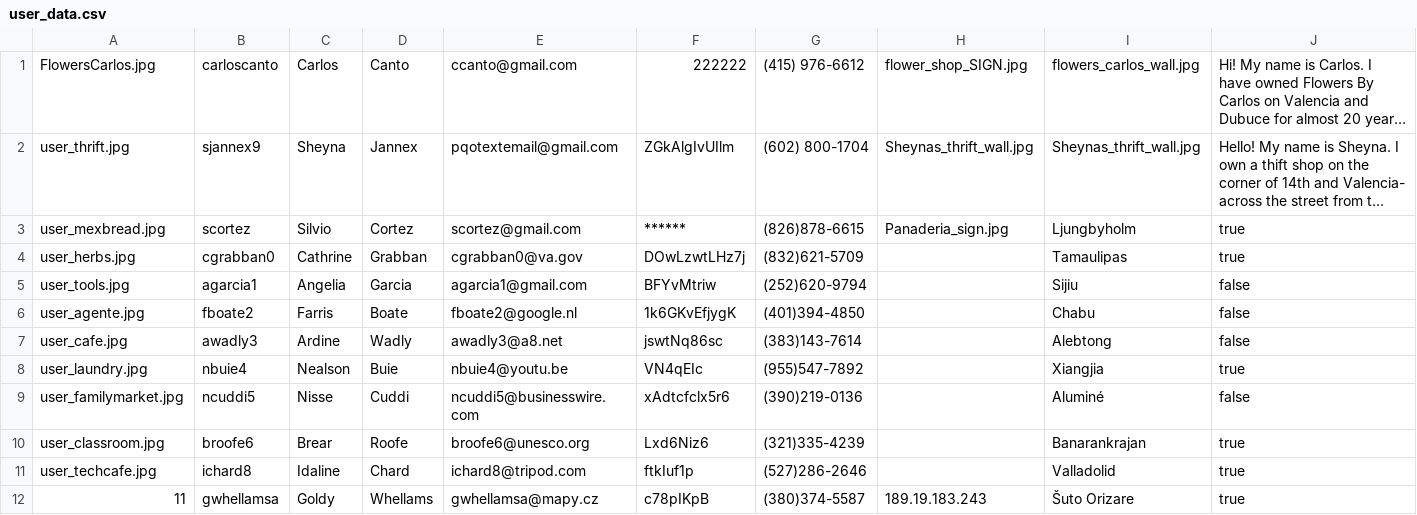
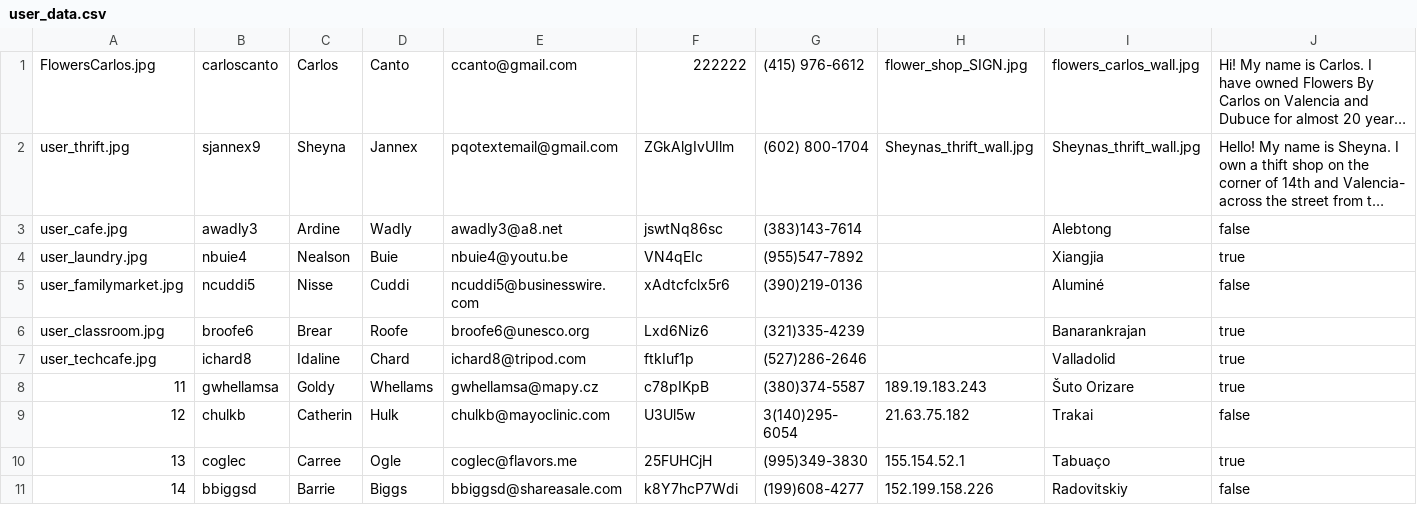
Before and after one commit to dvmazuera/AdCollab-Flask, a CSV file: user_data.csv, drawn as a sheet; only a part is shown; the shorter side is filled out with more unchanged rows; long unchanged cells end in …; the diff names each change by its address in the sheet, - before the commit and + after, or states it on an @@ line.

```diff
--- a/user_data.csv
+++ b/user_data.csv
-row 3: user_mexbread.jpg | scortez | Silvio | Cortez | scortez@gmail.com | ****** | (826)878-6615 | Panaderia_sign.jpg | Ljungbyholm | true
-row 4: user_herbs.jpg | cgrabban0 | Cathrine | Grabban | cgrabban0@va.gov | DOwLzwtLHz7j | (832)621-5709 |  | Tamaulipas | true
-row 5: user_tools.jpg | agarcia1 | Angelia | Garcia | agarcia1@gmail.com | BFYvMtriw | (252)620-9794 |  | Sijiu | false
-row 6: user_agente.jpg | fboate2 | Farris | Boate | fboate2@google.nl | 1k6GKvEfjygK | (401)394-4850 |  | Chabu | false
```
Also changed, not shown: 15 other files.
